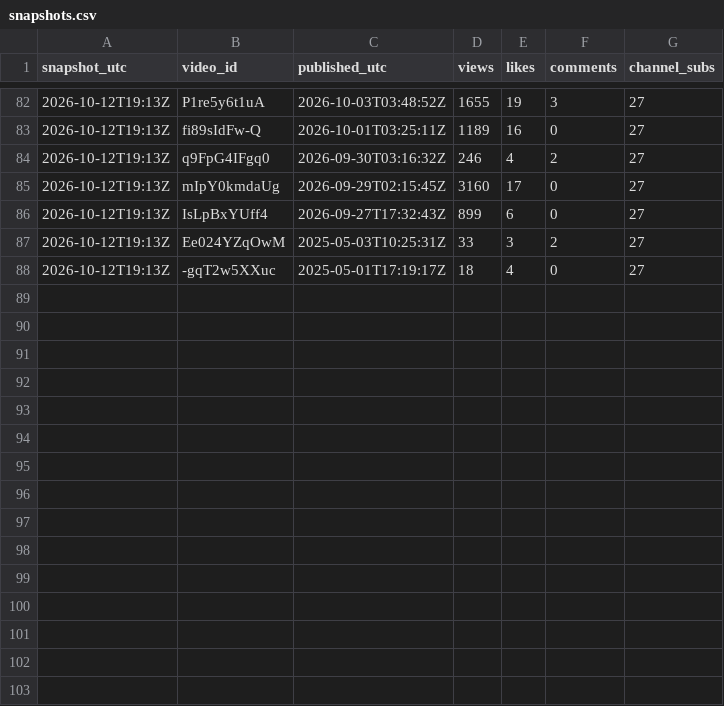
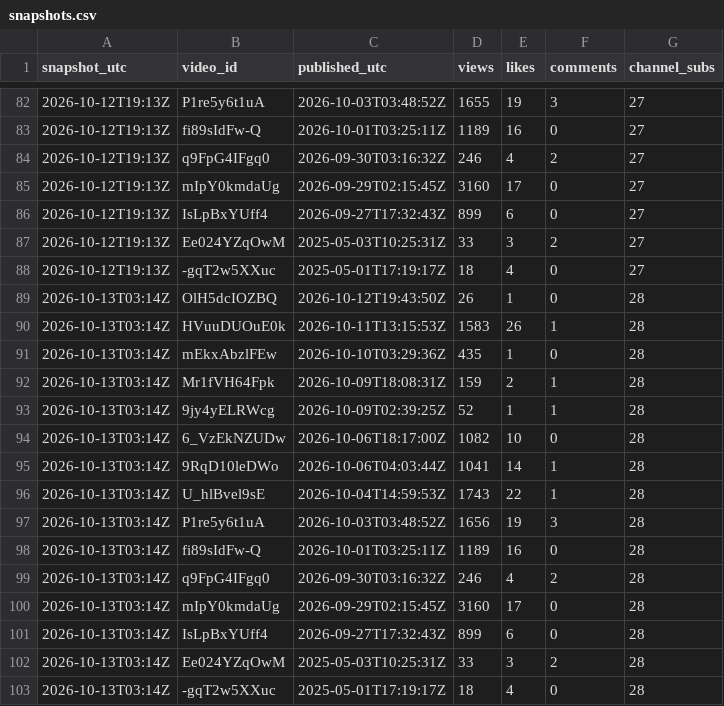
Before and after one commit to vishalshah133/simulation-lobby, a CSV file: KnowledgeBase/data/snapshots.csv, drawn as a sheet; only a part is shown, gaps mark what is left out.

```diff
--- a/KnowledgeBase/data/snapshots.csv
+++ b/KnowledgeBase/data/snapshots.csv
@@ -88 +88,16 @@ snapshot_utc,video_id,published_utc,views,likes,comments,channel_subs
 2026-10-12T19:13Z,-gqT2w5XXuc,2025-05-01T17:19:17Z,18,4,0,27
+2026-10-13T03:14Z,OlH5dcIOZBQ,2026-10-12T19:43:50Z,26,1,0,28
+2026-10-13T03:14Z,HVuuDUOuE0k,2026-10-11T13:15:53Z,1583,26,1,28
+2026-10-13T03:14Z,mEkxAbzlFEw,2026-10-10T03:29:36Z,435,1,0,28
+2026-10-13T03:14Z,Mr1fVH64Fpk,2026-10-09T18:08:31Z,159,2,1,28
+2026-10-13T03:14Z,9jy4yELRWcg,2026-10-09T02:39:25Z,52,1,1,28
+2026-10-13T03:14Z,6_VzEkNZUDw,2026-10-06T18:17:00Z,1082,10,0,28
+2026-10-13T03:14Z,9RqD10leDWo,2026-10-06T04:03:44Z,1041,14,1,28
+2026-10-13T03:14Z,U_hlBvel9sE,2026-10-04T14:59:53Z,1743,22,1,28
+2026-10-13T03:14Z,P1re5y6t1uA,2026-10-03T03:48:52Z,1656,19,3,28
+2026-10-13T03:14Z,fi89sIdFw-Q,2026-10-01T03:25:11Z,1189,16,0,28
+2026-10-13T03:14Z,q9FpG4IFgq0,2026-09-30T03:16:32Z,246,4,2,28
+2026-10-13T03:14Z,mIpY0kmdaUg,2026-09-29T02:15:45Z,3160,17,0,28
+2026-10-13T03:14Z,IsLpBxYUff4,2026-09-27T17:32:43Z,899,6,0,28
+2026-10-13T03:14Z,Ee024YZqOwM,2025-05-03T10:25:31Z,33,3,2,28
+2026-10-13T03:14Z,-gqT2w5XXuc,2025-05-01T17:19:17Z,18,4,0,28
```
Also changed, not shown: 48 other files.
